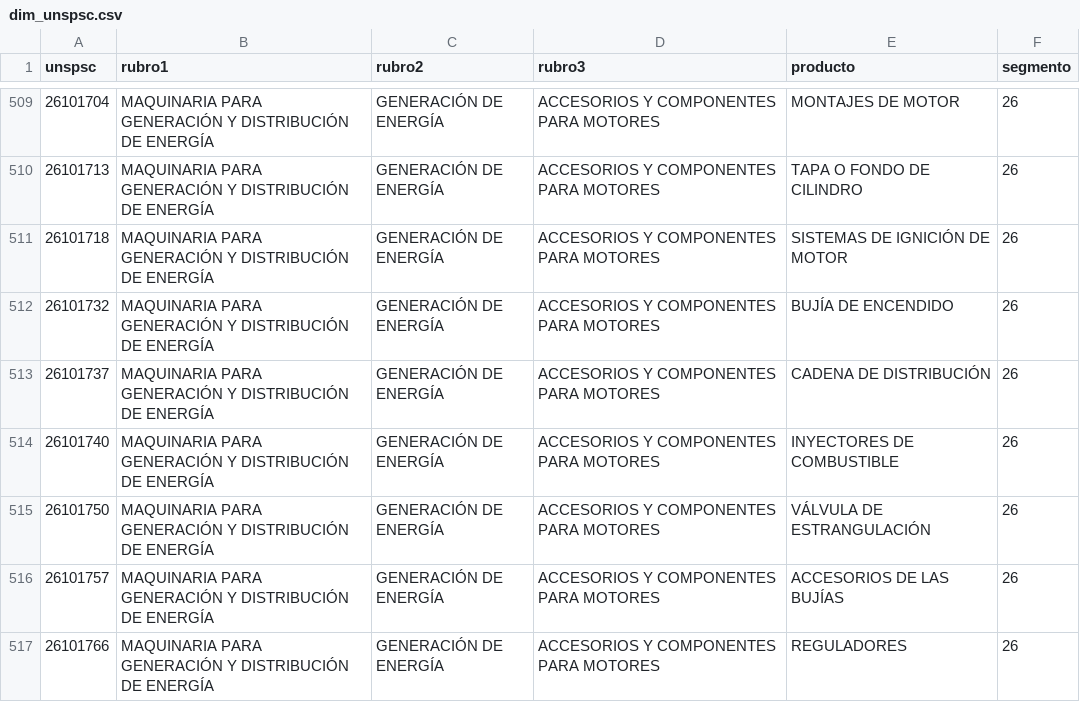
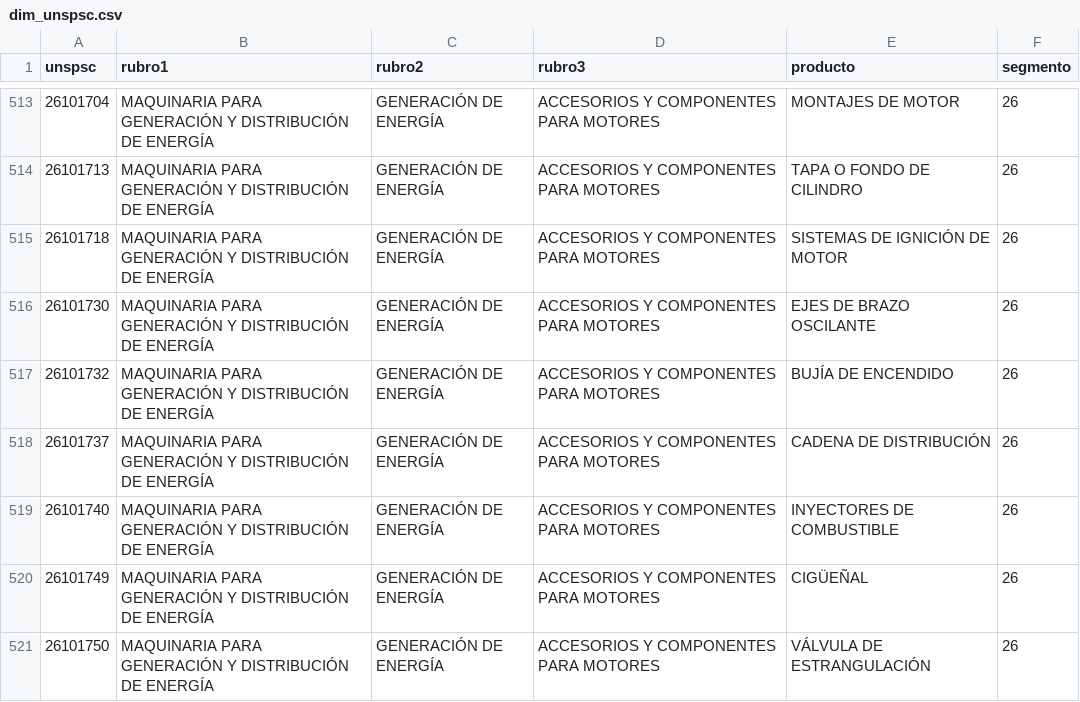
Before and after one commit to jooabarca/mineria-licitaciones-chile, a CSV file: data/dim_unspsc.csv, drawn as a sheet; only a part is shown, gaps mark what is left out; the shorter side is filled out with more unchanged rows; the diff covers the shown part only.

```diff
--- a/data/dim_unspsc.csv
+++ b/data/dim_unspsc.csv
@@ -511,2 +515,3 @@
 26101718,MAQUINARIA PARA GENERACIÓN Y DISTRIBUCIÓN DE ENERGÍA,GENERACIÓN DE ENERGÍA,ACCESORIOS Y COMPONENTES PARA MOTORES,SISTEMAS DE IGNICIÓN DE MOTOR,26
+26101730,MAQUINARIA PARA GENERACIÓN Y DISTRIBUCIÓN DE ENERGÍA,GENERACIÓN DE ENERGÍA,ACCESORIOS Y COMPONENTES PARA MOTORES,EJES DE BRAZO OSCILANTE,26
 26101732,MAQUINARIA PARA GENERACIÓN Y DISTRIBUCIÓN DE ENERGÍA,GENERACIÓN DE ENERGÍA,ACCESORIOS Y COMPONENTES PARA MOTORES,BUJÍA DE ENCENDIDO,26
@@ -514,2 +519,3 @@
 26101740,MAQUINARIA PARA GENERACIÓN Y DISTRIBUCIÓN DE ENERGÍA,GENERACIÓN DE ENERGÍA,ACCESORIOS Y COMPONENTES PARA MOTORES,INYECTORES DE COMBUSTIBLE,26
+26101749,MAQUINARIA PARA GENERACIÓN Y DISTRIBUCIÓN DE ENERGÍA,GENERACIÓN DE ENERGÍA,ACCESORIOS Y COMPONENTES PARA MOTORES,CIGÜEÑAL,26
 26101750,MAQUINARIA PARA GENERACIÓN Y DISTRIBUCIÓN DE ENERGÍA,GENERACIÓN DE ENERGÍA,ACCESORIOS Y COMPONENTES PARA MOTORES,VÁLVULA DE ESTRANGULACIÓN,26
```
Also changed, not shown: 13 added rows elsewhere in this file, data/dim_proveedor.csv, data/fact_licitacion.csv, 6 other files.
